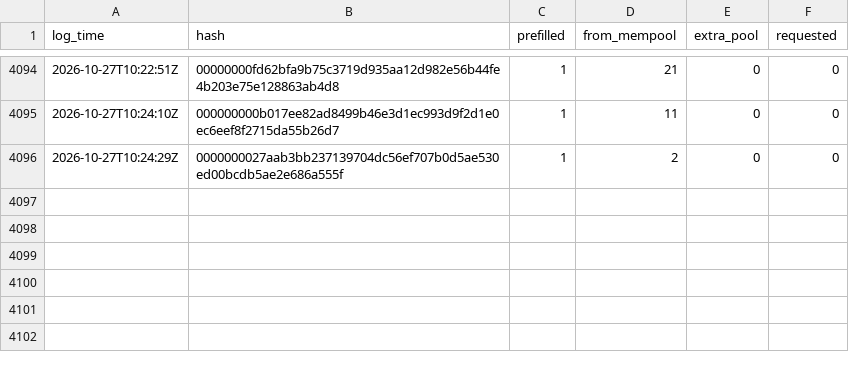
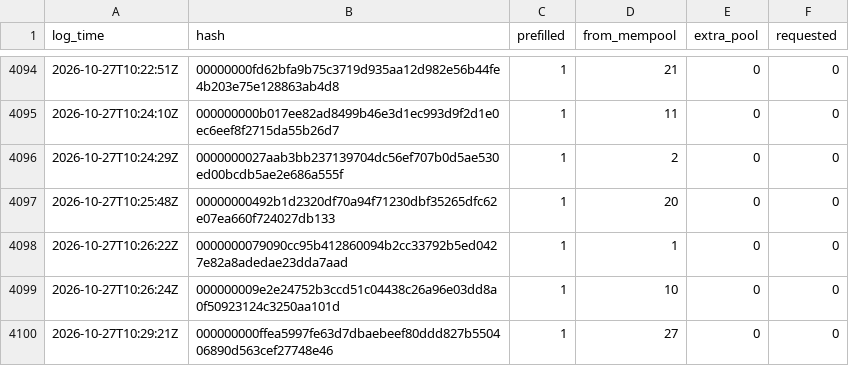
Before and after one commit to rufitnes/tempnet-data, a CSV file: data/compact.csv, drawn as a sheet; only a part is shown, gaps mark what is left out; the diff names each change by its address in the sheet, - before the commit and + after, or states it on an @@ line.

```diff
--- a/data/compact.csv
+++ b/data/compact.csv
+row 4097: 2026-10-27T10:25:48Z | 00000000492b1d2320df70a94f71230dbf35265dfc62e07ea660f724027db133 | 1 | 20 | 0 | 0
+row 4098: 2026-10-27T10:26:22Z | 0000000079090cc95b412860094b2cc33792b5ed0427e82a8adedae23dda7aad | 1 | 1 | 0 | 0
+row 4099: 2026-10-27T10:26:24Z | 000000009e2e24752b3ccd51c04438c26a96e03dd8a0f50923124c3250aa101d | 1 | 10 | 0 | 0
+row 4100: 2026-10-27T10:29:21Z | 000000000ffea5997fe63d7dbaebeef80ddd827b550406890d563cef27748e46 | 1 | 27 | 0 | 0
```
Also changed, not shown: 4 other files.
